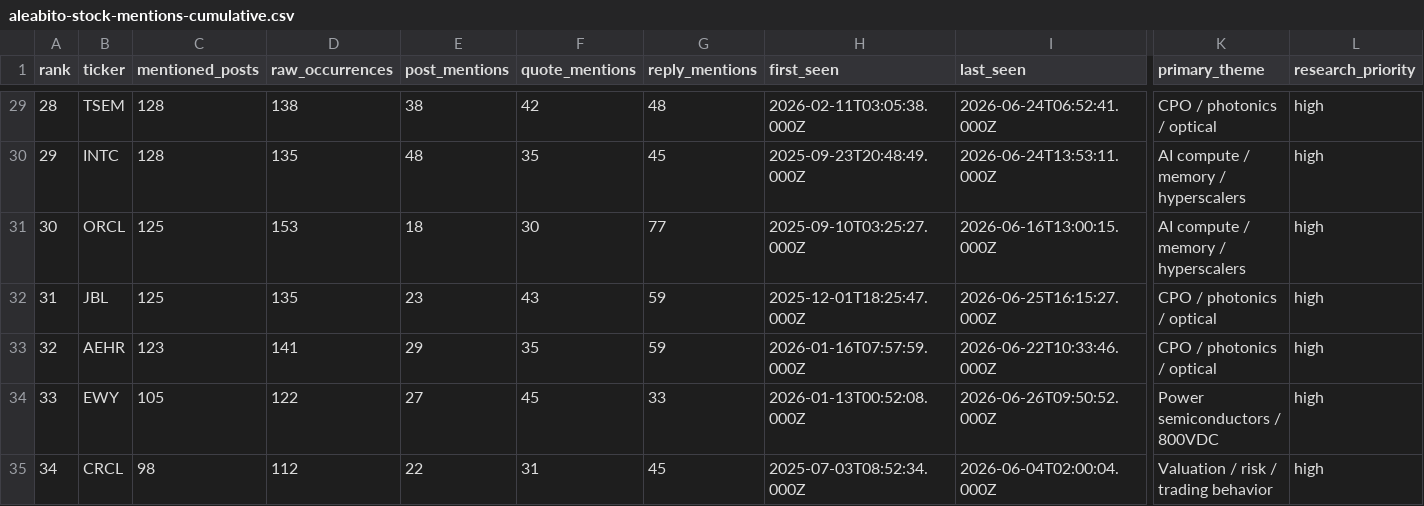
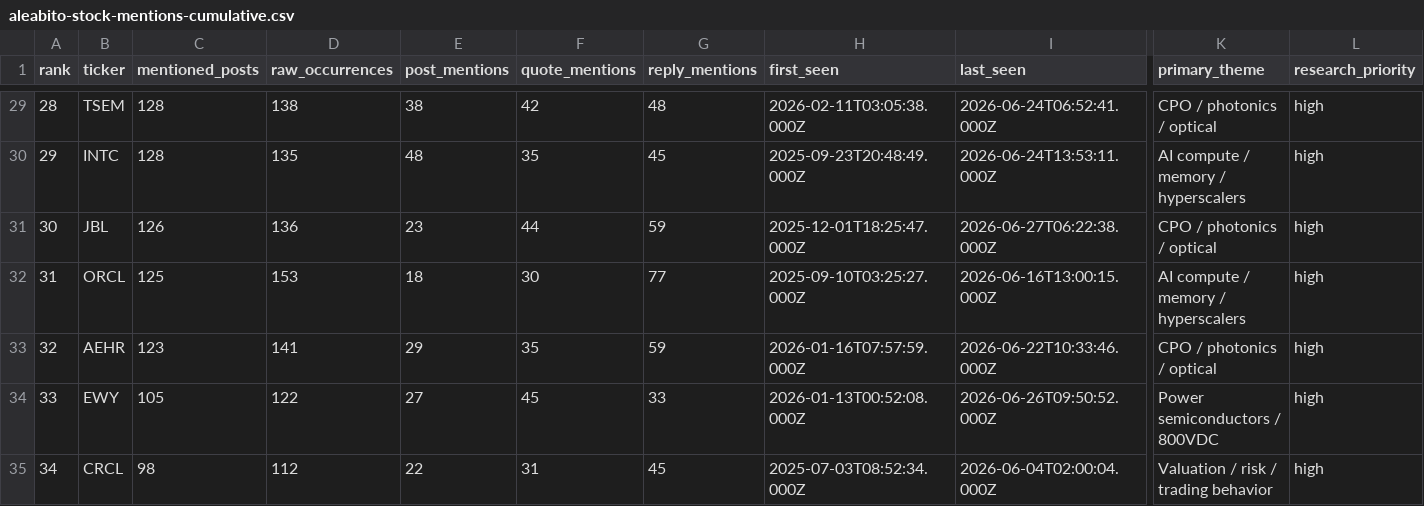
Before and after one commit to lanfuli/follow-aleabito-skill, a CSV file: reports/aleabito-stock-mentions-cumulative.csv, drawn as a sheet; only a part is shown, gaps mark what is left out; removed rows and columns are numbered as before the commit, all else as after; rows hold the shown columns only; the diff covers the shown part only; the diff names each change by its address in the sheet, - before the commit and + after, or states it on an @@ line.

```diff
--- a/reports/aleabito-stock-mentions-cumulative.csv
+++ b/reports/aleabito-stock-mentions-cumulative.csv
+row 31: 30 | JBL | 126 | 136 | 23 | 44 | 59 | 2025-12-01T18:25:47.000Z | 2026-06-27T06:22:38.000Z | CPO / photonics / optical | high
@@ column A (rank) renumbered from row 32 down @@
-row 32: 31 | JBL | 125 | 135 | 23 | 43 | 59 | 2025-12-01T18:25:47.000Z | 2026-06-25T16:15:27.000Z | CPO / photonics / optical | high
```
Also changed, not shown: 3 added rows, 2 removed rows and 46 edited cells elsewhere in this file, reports/aleabito-stock-mentions-daily.csv, 6 other files.
